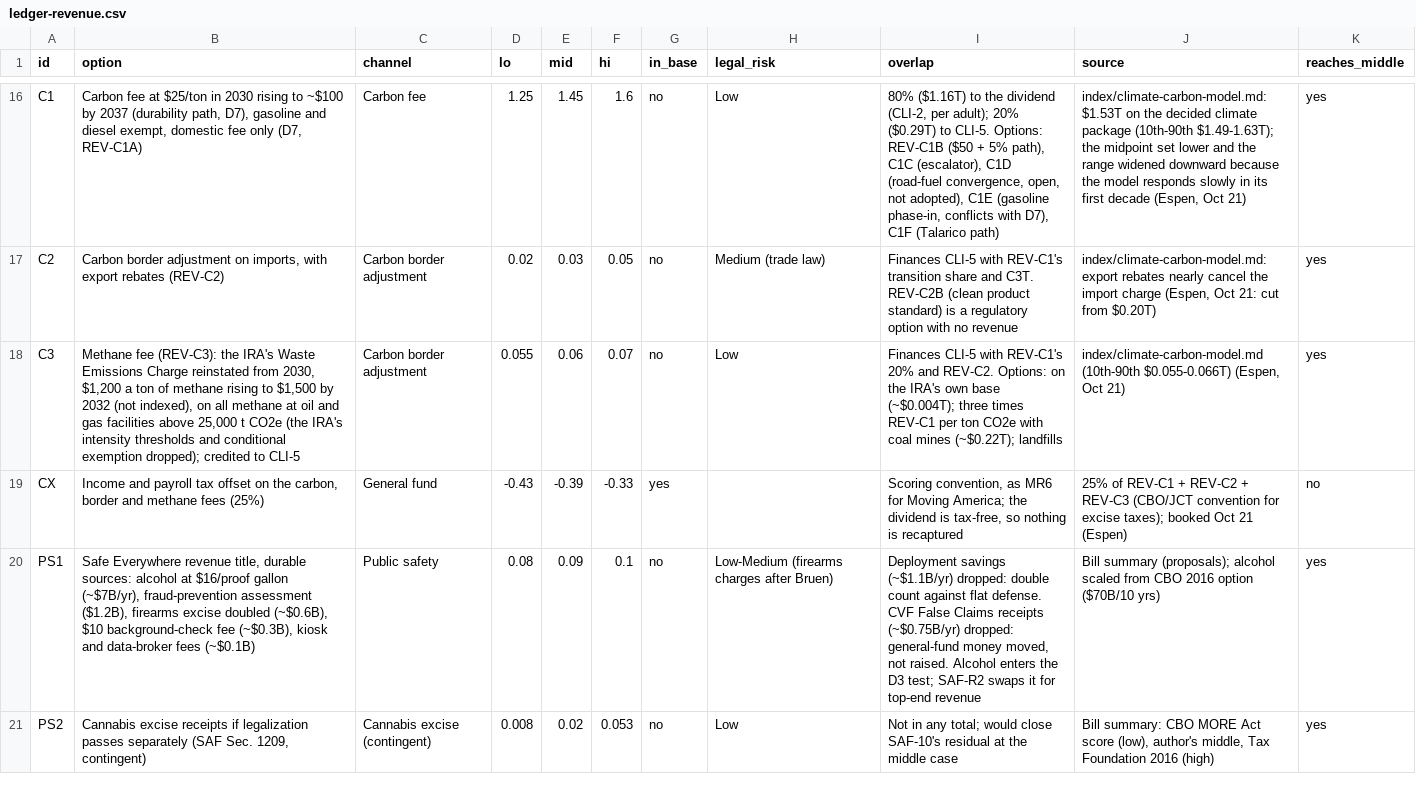
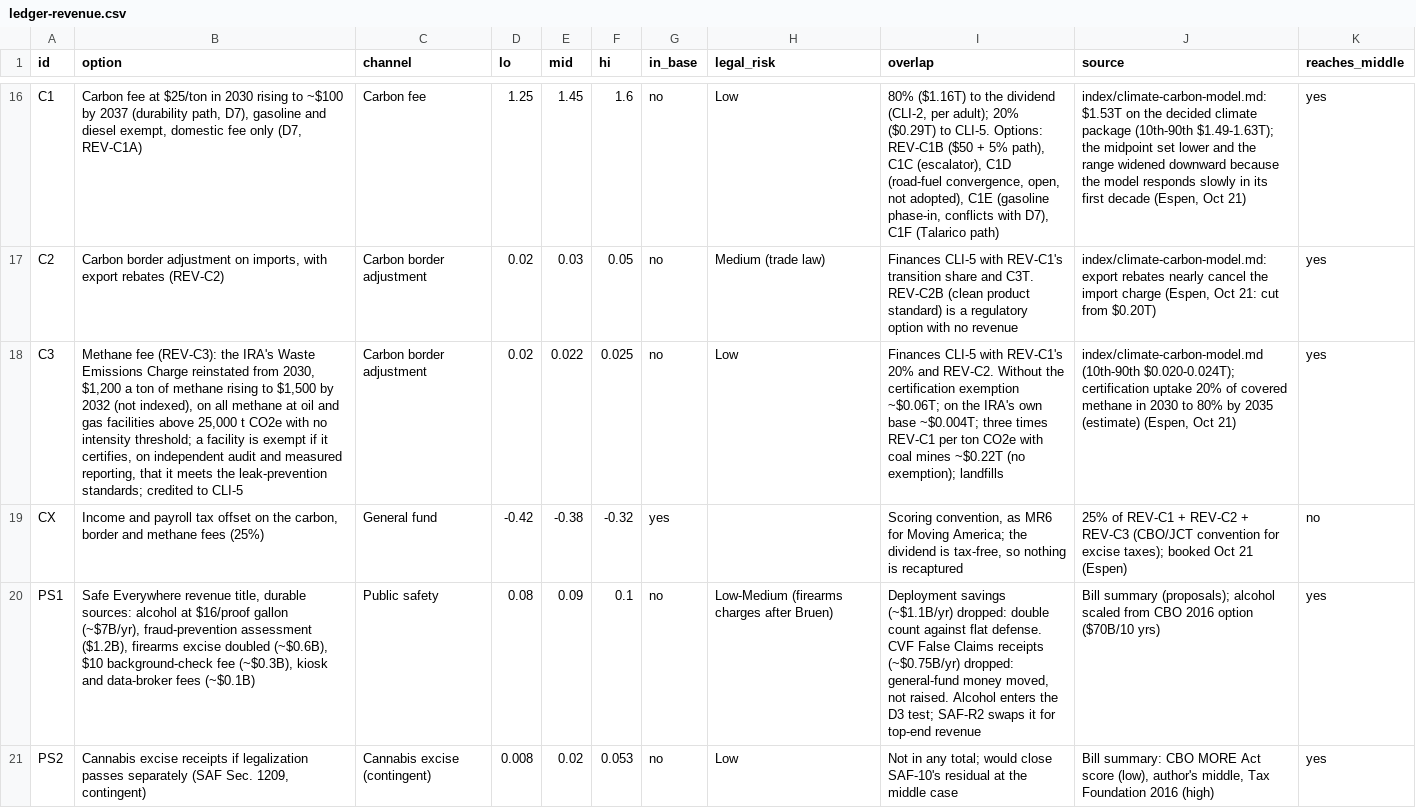
Before and after one commit to fm58cn6g4d-stack/project-2050, a CSV file: index/data/inputs/ledger-revenue.csv, drawn as a sheet; only a part is shown, gaps mark what is left out; the diff names each change by its address in the sheet, - before the commit and + after, or states it on an @@ line.

```diff
--- a/index/data/inputs/ledger-revenue.csv
+++ b/index/data/inputs/ledger-revenue.csv
-B18 (option): …t CO2e (the IRA's intensity thresholds and conditional exemption dropped); credited to…
+B18 (option): …t CO2e with no intensity threshold; a facility is exempt if it certifies, on independent audit and measured reporting, that it meets the leak-prevention standards; credited to…
-D18 (lo): 0.055
+D18 (lo): 0.02
-E18 (mid): 0.06
+E18 (mid): 0.022
-F18 (hi): 0.07
+F18 (hi): 0.025
-I18 (overlap): …and REV-C2. Options: on the IRA's own base (~$0.004T); three times REV-C1 per ton CO2e with coal mines (~$0.22T); landfills
+I18 (overlap): …and REV-C2. Without the certification exemption ~$0.06T; on the IRA's own base ~$0.004T; three times REV-C1 per ton CO2e with coal mines ~$0.22T (no exemption); landfills
-J18 (source): index/climate-carbon-model.md (10th-90th $0.055-0.066T) (Espen, Oct…
+J18 (source): index/climate-carbon-model.md (10th-90th $0.020-0.024T); certification uptake 20% of covered methane in 2030 to 80% by 2035 (estimate) (Espen, Oct…
-D19 (lo): -0.43
+D19 (lo): -0.42
-E19 (mid): -0.39
+E19 (mid): -0.38
-F19 (hi): -0.33
+F19 (hi): -0.32
```
Also changed, not shown: index/data/fiscal-paths.csv, index/data/inputs/carbon-parameters.csv, 18 other files.
